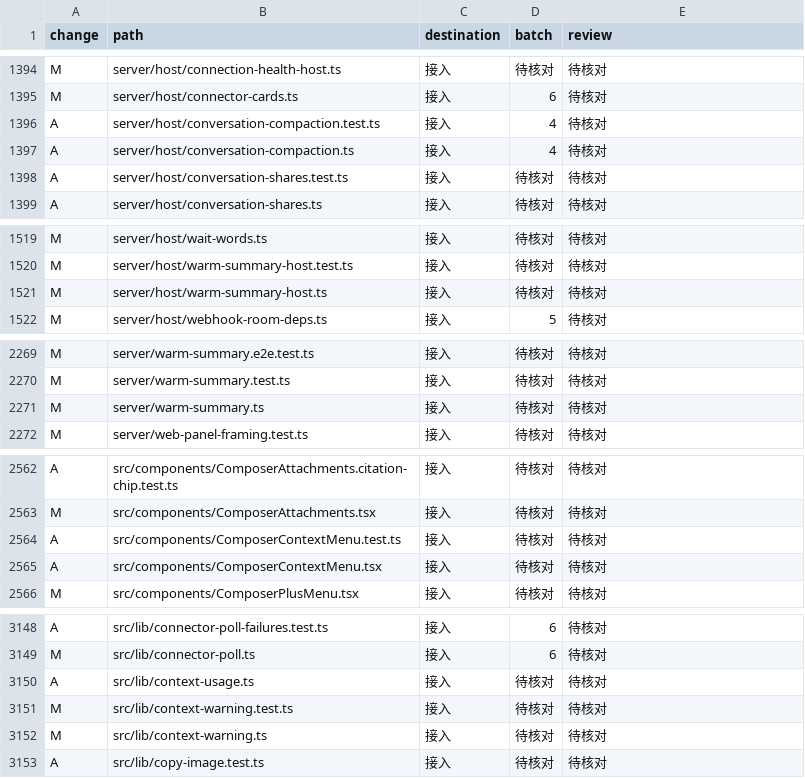
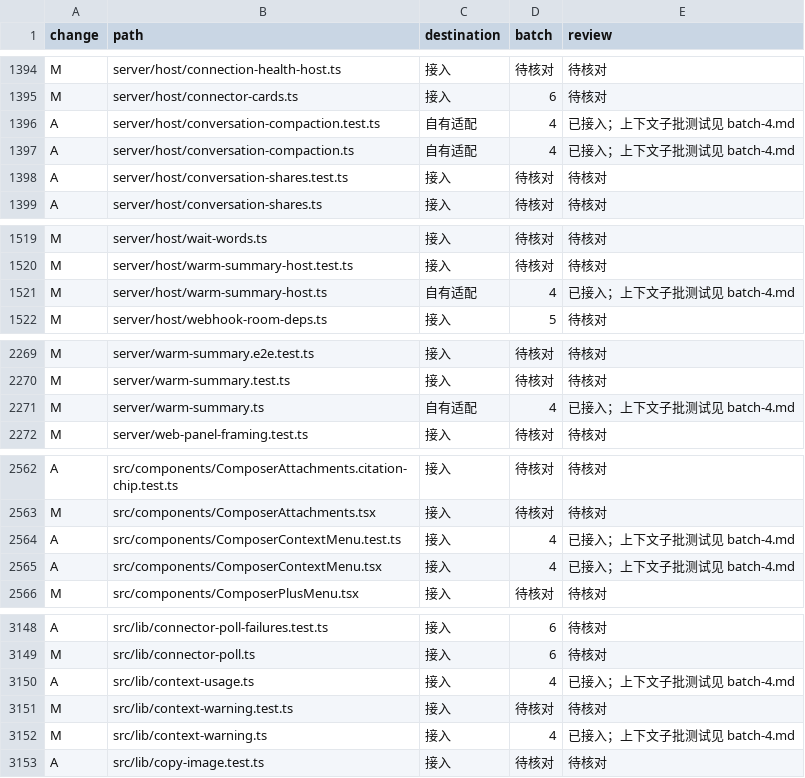
Before and after one commit to Zluo003/donebot, a TSV file: docs/upgrades/0.1.173/paths.tsv, drawn as a sheet; only a part is shown, gaps mark what is left out; the diff covers the shown part only.

```diff
--- a/docs/upgrades/0.1.173/paths.tsv
+++ b/docs/upgrades/0.1.173/paths.tsv
@@ -1395,4 +1395,4 @@ M	server/host/connection-health-host.ts	接入	待核对	待核对
 M	server/host/connector-cards.ts	接入	6	待核对
-A	server/host/conversation-compaction.test.ts	接入	4	待核对
-A	server/host/conversation-compaction.ts	接入	4	待核对
+A	server/host/conversation-compaction.test.ts	自有适配	4	已接入；上下文子批测试见 batch-4.md
+A	server/host/conversation-compaction.ts	自有适配	4	已接入；上下文子批测试见 batch-4.md
 A	server/host/conversation-shares.test.ts	接入	待核对	待核对
@@ -1520,3 +1520,3 @@ M	server/host/wait-words.ts	接入	待核对	待核对
 M	server/host/warm-summary-host.test.ts	接入	待核对	待核对
-M	server/host/warm-summary-host.ts	接入	待核对	待核对
+M	server/host/warm-summary-host.ts	自有适配	4	已接入；上下文子批测试见 batch-4.md
 M	server/host/webhook-room-deps.ts	接入	5	待核对
@@ -2270,3 +2270,3 @@ M	server/warm-summary.e2e.test.ts	接入	待核对	待核对
 M	server/warm-summary.test.ts	接入	待核对	待核对
-M	server/warm-summary.ts	接入	待核对	待核对
+M	server/warm-summary.ts	自有适配	4	已接入；上下文子批测试见 batch-4.md
 M	server/web-panel-framing.test.ts	接入	待核对	待核对
@@ -2563,4 +2563,4 @@ A	src/components/ComposerAttachments.citation-chip.test.ts	接入	待核对	待
 M	src/components/ComposerAttachments.tsx	接入	待核对	待核对
-A	src/components/ComposerContextMenu.test.ts	接入	待核对	待核对
-A	src/components/ComposerContextMenu.tsx	接入	待核对	待核对
+A	src/components/ComposerContextMenu.test.ts	接入	4	已接入；上下文子批测试见 batch-4.md
+A	src/components/ComposerContextMenu.tsx	接入	4	已接入；上下文子批测试见 batch-4.md
 M	src/components/ComposerPlusMenu.tsx	接入	待核对	待核对
@@ -3149,5 +3149,5 @@ A	src/lib/connector-poll-failures.test.ts	接入	6	待核对
 M	src/lib/connector-poll.ts	接入	6	待核对
-A	src/lib/context-usage.ts	接入	待核对	待核对
+A	src/lib/context-usage.ts	接入	4	已接入；上下文子批测试见 batch-4.md
 M	src/lib/context-warning.test.ts	接入	待核对	待核对
-M	src/lib/context-warning.ts	接入	待核对	待核对
+M	src/lib/context-warning.ts	接入	4	已接入；上下文子批测试见 batch-4.md
 A	src/lib/copy-image.test.ts	接入	待核对	待核对
```
Also changed, not shown: 3 edited cells elsewhere in this file, 35 other files.
